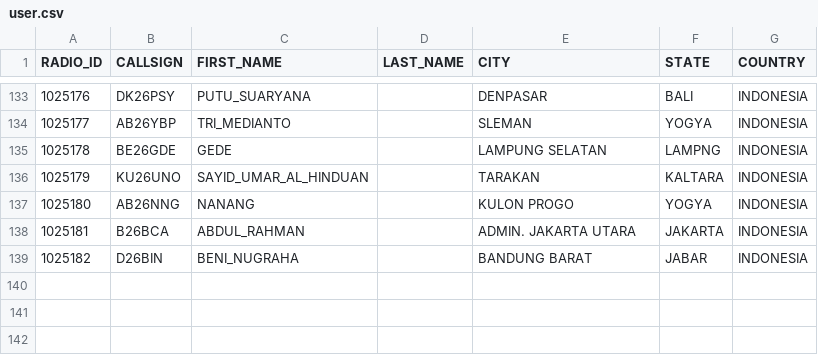
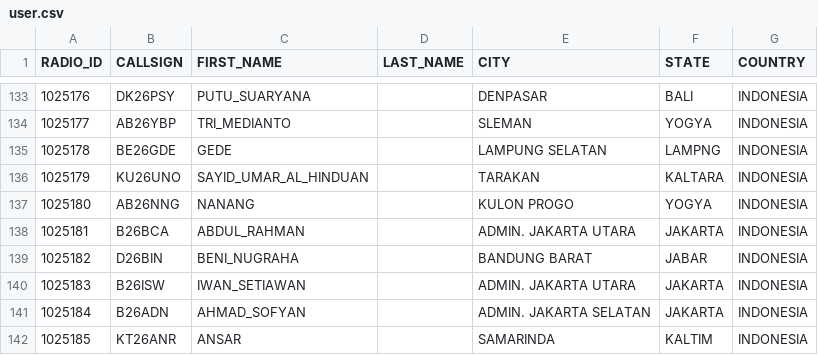
Before and after one commit to tombolptt/KT25ARI, a CSV file: user.csv, drawn as a sheet; only a part is shown, gaps mark what is left out.

Commit message:
Update user.csv otomatis via Aplikasi

```diff
--- a/user.csv
+++ b/user.csv
@@ -139 +139,4 @@ RADIO_ID,CALLSIGN,FIRST_NAME,LAST_NAME,CITY,STATE,COUNTRY
 1025182,D26BIN,BENI_NUGRAHA,,BANDUNG BARAT,JABAR,INDONESIA
+1025183,B26ISW,IWAN_SETIAWAN,,ADMIN. JAKARTA UTARA,JAKARTA,INDONESIA
+1025184,B26ADN,AHMAD_SOFYAN,,ADMIN. JAKARTA SELATAN,JAKARTA,INDONESIA
+1025185,KT26ANR,ANSAR,,SAMARINDA,KALTIM,INDONESIA
```
